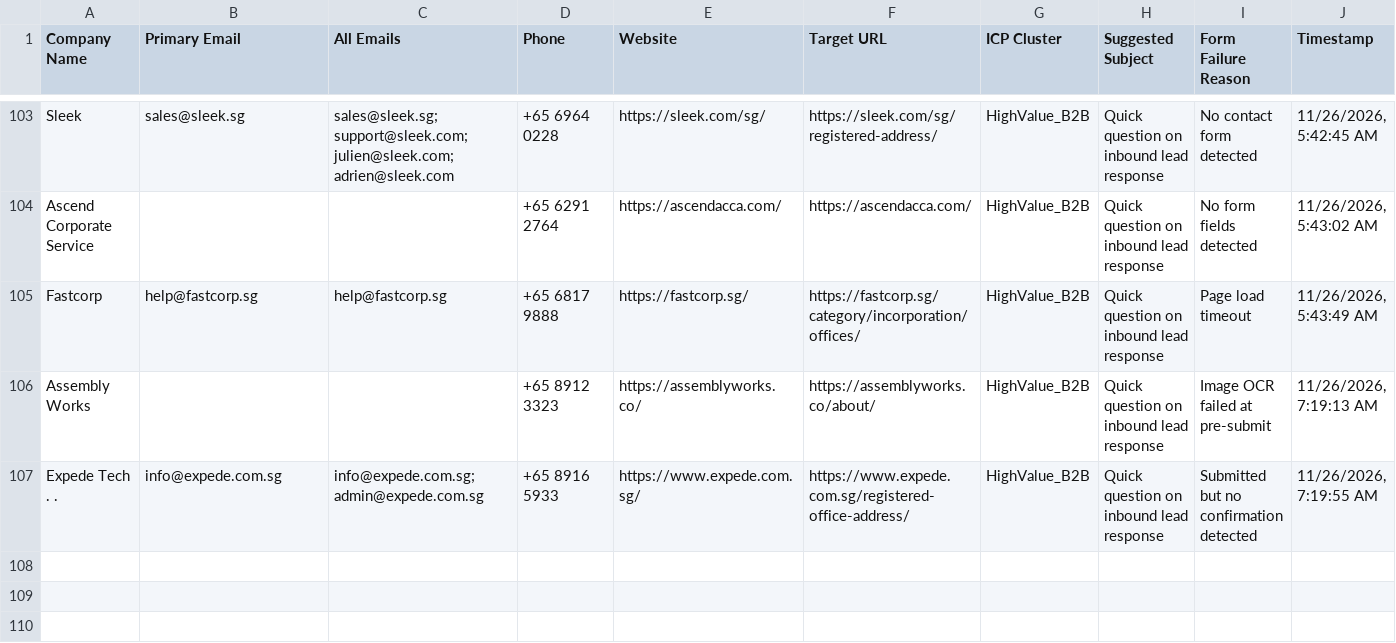
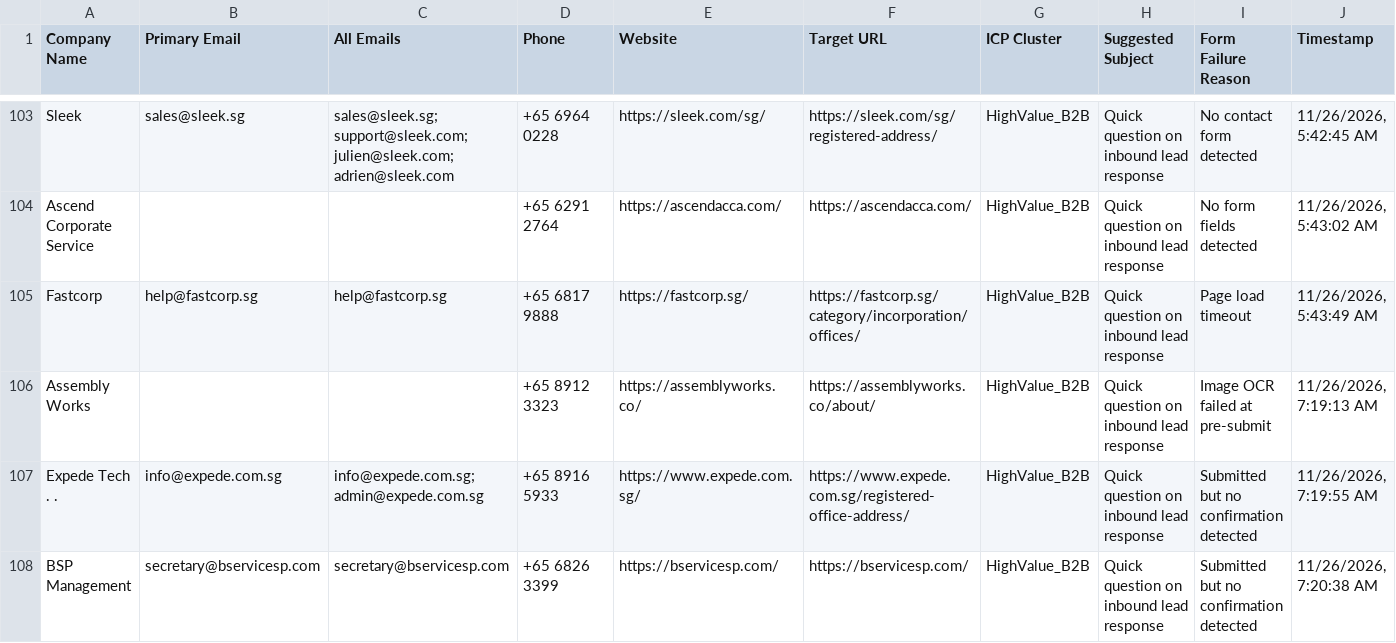
Before and after one commit to AhtehshamSanandwala/outreach-automation, a CSV file: form_results/cold_email_highvalue_b2b_leads.csv, drawn as a sheet; only a part is shown, gaps mark what is left out; the diff names each change by its address in the sheet, - before the commit and + after, or states it on an @@ line.

```diff
--- a/form_results/cold_email_highvalue_b2b_leads.csv
+++ b/form_results/cold_email_highvalue_b2b_leads.csv
+row 108: BSP Management | secretary@bservicesp.com | secretary@bservicesp.com | +65 6826 3399 | https://bservicesp.com/ | https://bservicesp.com/ | HighValue_B2B | Quick question on inbound lead response | Submitted but no confirmation detected | 11/26/2026, 7:20:38 AM
```
Also changed, not shown: form_results/cold_email_outbound_queue.csv, form_results/contact_results.csv, 5 other files.
